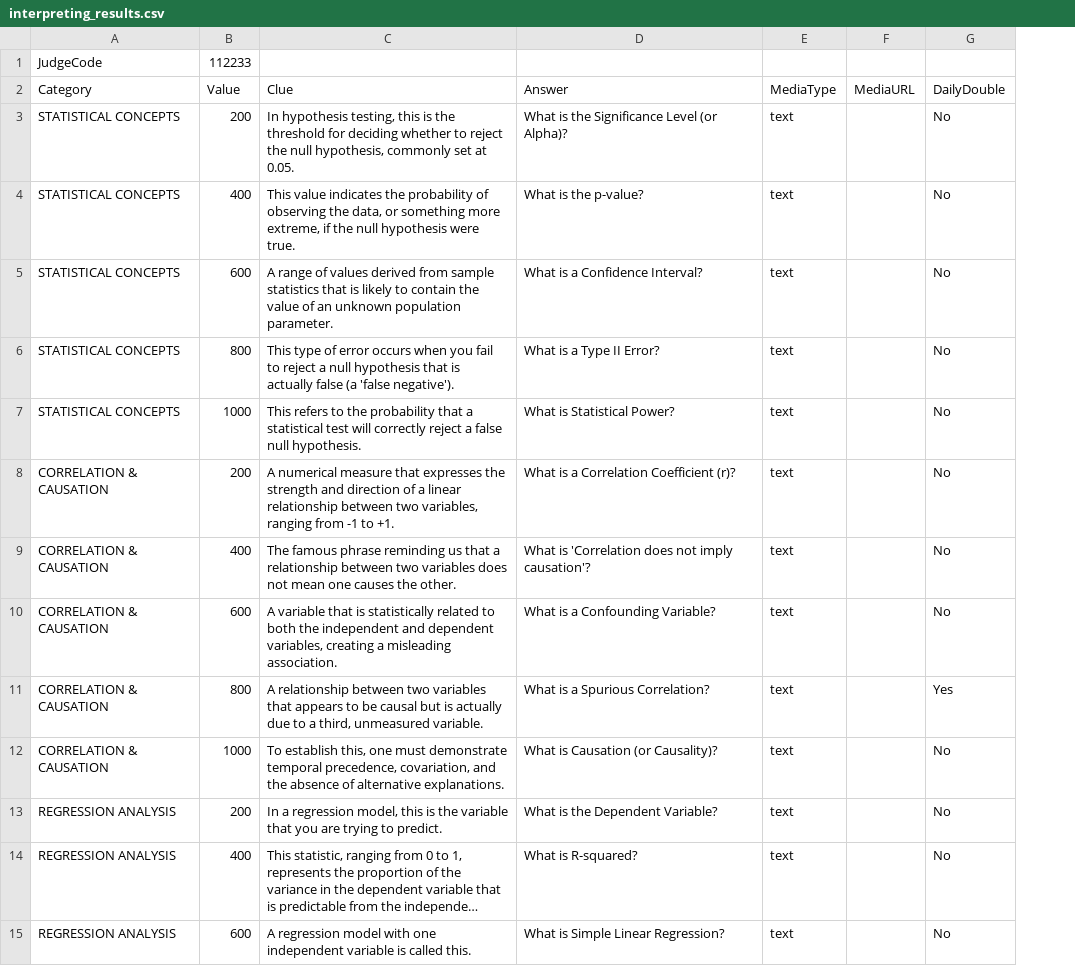
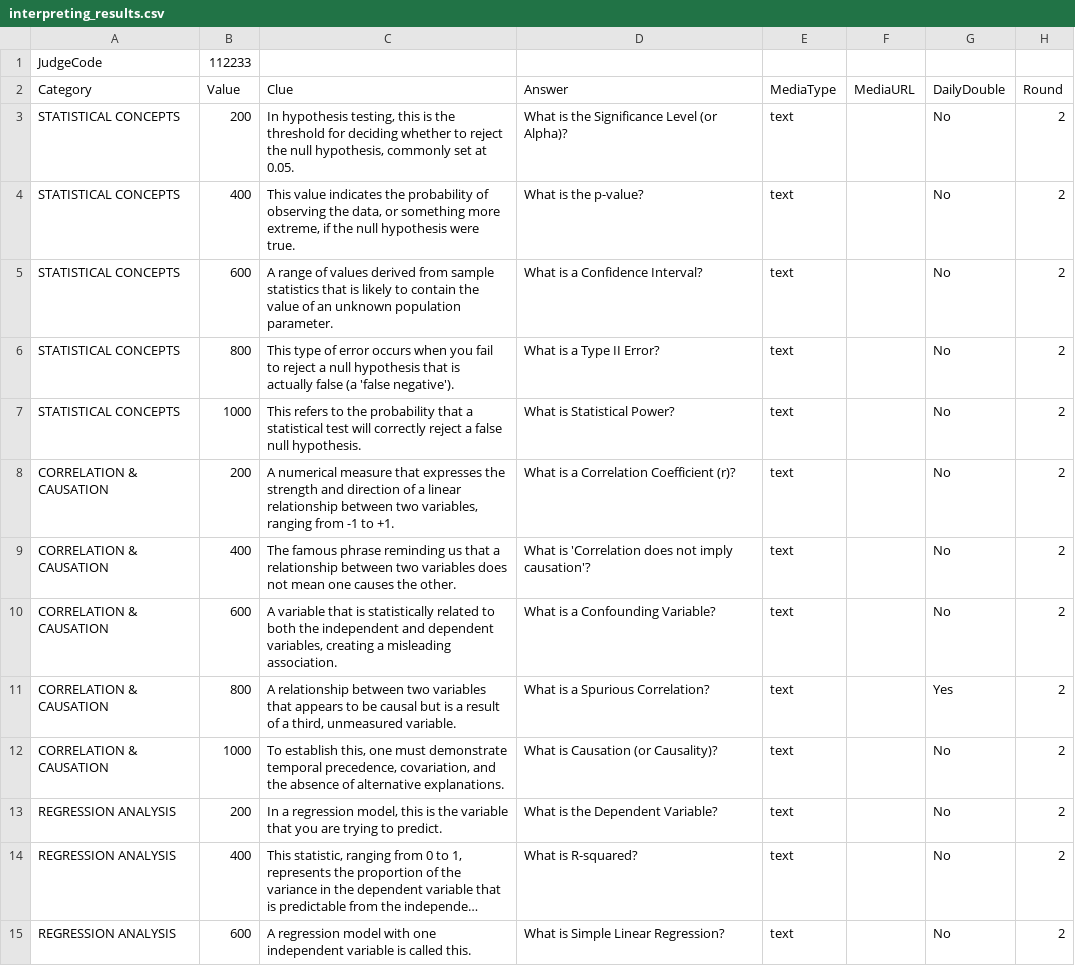
Before and after one commit to andrewbaker13/jeopardy, a CSV file: library/interpreting_results.csv, drawn as a sheet; only a part is shown; long unchanged cells end in …; the diff names each change by its address in the sheet, - before the commit and + after, or states it on an @@ line.

```diff
--- a/library/interpreting_results.csv
+++ b/library/interpreting_results.csv
+column H (Round), rows 3-15: all 2
-C11 (Clue): …but is actually due to a third,…
+C11 (Clue): …but is a result of a third,…
```
Also changed, not shown: jeopardy_template.csv, library/digital_analytics.csv, 6 other files.
